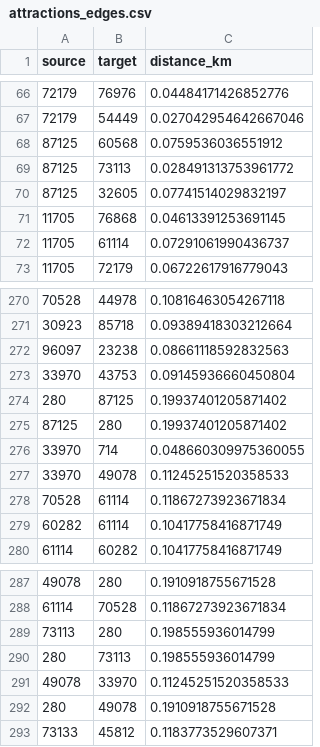
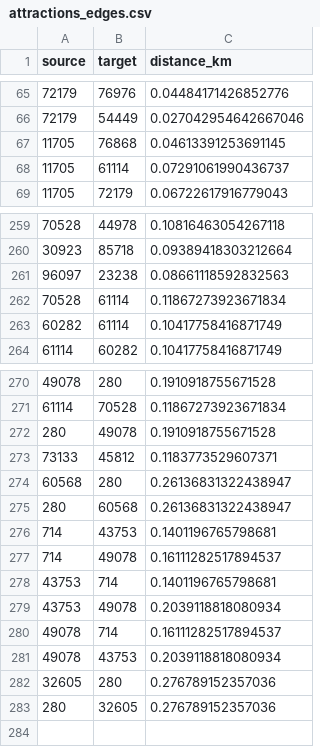
Before and after one commit to diegotole/disneyland_graph, a CSV file: data/attractions_edges.csv, drawn as a sheet; only a part is shown, gaps mark what is left out; removed rows and columns are numbered as before the commit, all else as after; the diff covers the shown part only; the diff names each change by its address in the sheet, - before the commit and + after, or states it on an @@ line.

```diff
--- a/data/attractions_edges.csv
+++ b/data/attractions_edges.csv
-row 68: 87125 | 60568 | 0.0759536036551912
-row 69: 87125 | 73113 | 0.028491313753961772
-row 70: 87125 | 32605 | 0.07741514029832197
-row 273: 33970 | 43753 | 0.09145936660450804
-row 274: 280 | 87125 | 0.19937401205871402
-row 275: 87125 | 280 | 0.19937401205871402
-row 276: 33970 | 714 | 0.048660309975360055
-row 277: 33970 | 49078 | 0.11245251520358533
-row 289: 73113 | 280 | 0.198555936014799
-row 290: 280 | 73113 | 0.198555936014799
-row 291: 49078 | 33970 | 0.11245251520358533
+row 274: 60568 | 280 | 0.26136831322438947
+row 275: 280 | 60568 | 0.26136831322438947
+row 276: 714 | 43753 | 0.1401196765798681
+row 277: 714 | 49078 | 0.16111282517894537
+row 278: 43753 | 714 | 0.1401196765798681
+row 279: 43753 | 49078 | 0.2039118818080934
+row 280: 49078 | 714 | 0.16111282517894537
+row 281: 49078 | 43753 | 0.2039118818080934
+row 282: 32605 | 280 | 0.276789152357036
+row 283: 280 | 32605 | 0.276789152357036
```
Also changed, not shown: 9 removed rows elsewhere in this file, data/disneyland_attractions.csv, 2 other files.
